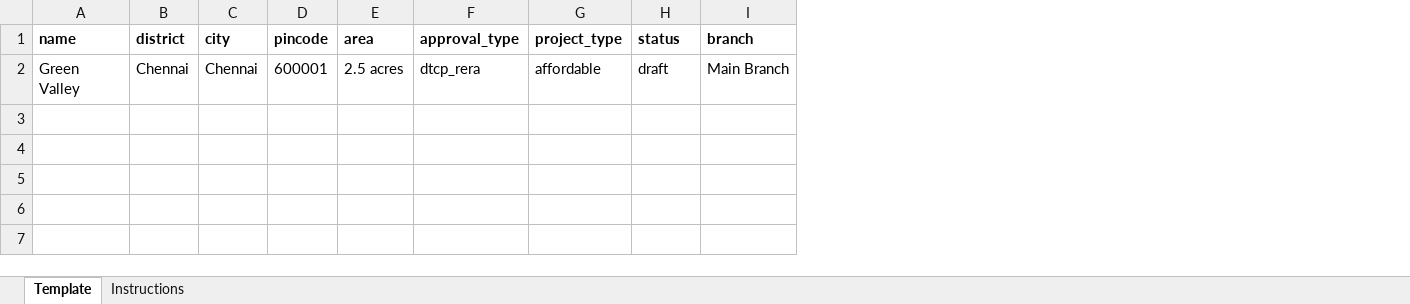
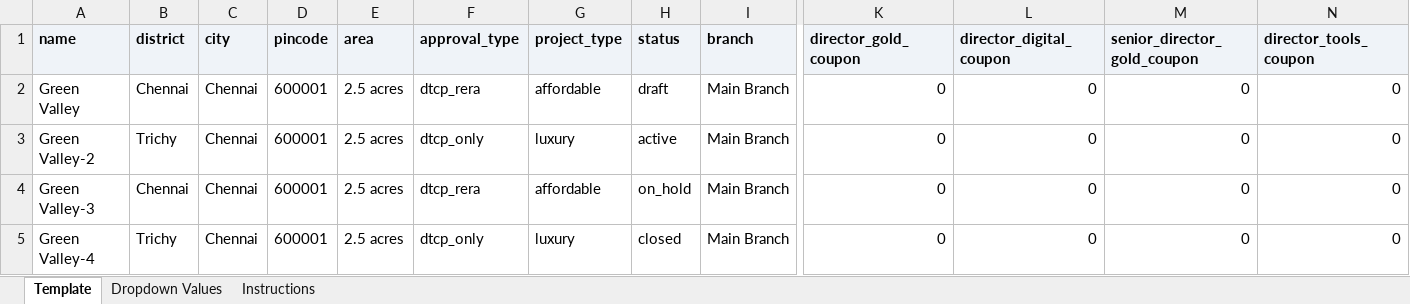
Before and after one commit to santhosh7r/vision-properties-erp, an Excel workbook: import-templates/project-import-template.xlsx, sheet Template, drawn as a sheet; only a part is shown, gaps mark what is left out; values as stored, in another font and other column widths than the file's, no borders; rows hold the shown columns only; the diff covers the shown part only; the diff names each change by its address in the sheet, - before the commit and + after, or states it on an @@ line.

```diff
--- a/import-templates/project-import-template.xlsx (sheet Template)
+++ b/import-templates/project-import-template.xlsx (sheet Template)
+sheet tab: Dropdown Values
+column K (director_gold_coupon), row 2: 0
+column L (director_digital_coupon), row 2: 0
+column M (senior_director_gold_coupon), row 2: 0
+column N (director_tools_coupon), row 2: 0
-A1:I1 fill: none
+A1:I1 fill: #EFF3F8
+row 3: Green Valley-2 | Trichy | Chennai | 600001 | 2.5 acres | dtcp_only | luxury | active | Main Branch | 0 | 0 | 0 | 0
+row 4: Green Valley-3 | Chennai | Chennai | 600001 | 2.5 acres | dtcp_rera | affordable | on_hold | Main Branch | 0 | 0 | 0 | 0
+row 5: Green Valley-4 | Trichy | Chennai | 600001 | 2.5 acres | dtcp_only | luxury | closed | Main Branch | 0 | 0 | 0 | 0
```
Also changed, not shown: cell formats elsewhere in this sheet, sheet Instructions, import-templates/plot-import-template.xlsx, 12 other files.
